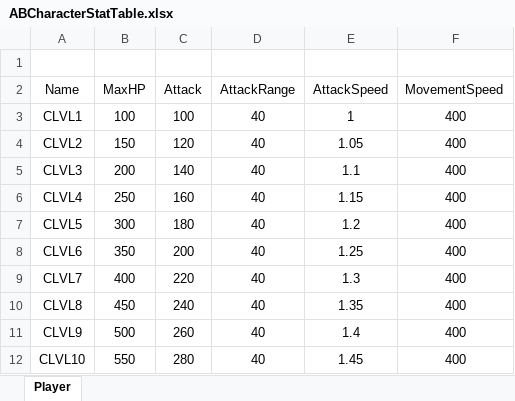
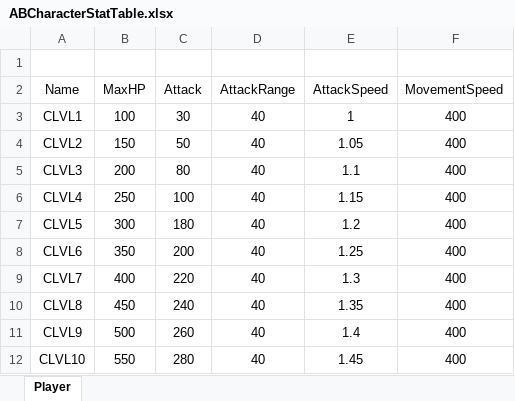
Before and after one commit to futurelabunseen/B-JeonganLee, an Excel workbook: Unreal5_Lecture_Project/Part2/ArenaBattle/GameData/ABCharacterStatTable.xlsx, sheet Player, drawn as a sheet; values as stored, in another font and other column widths than the file's, no borders; the diff names each change by its address in the sheet, - before the commit and + after, or states it on an @@ line.

Commit message:
Part02/Chapter14 Done

```diff
--- a/Unreal5_Lecture_Project/Part2/ArenaBattle/GameData/ABCharacterStatTable.xlsx (sheet Player)
+++ b/Unreal5_Lecture_Project/Part2/ArenaBattle/GameData/ABCharacterStatTable.xlsx (sheet Player)
-C3 (Attack): 100
+C3 (Attack): 30
-C4 (Attack): 120
+C4 (Attack): 50
-C5 (Attack): 140
+C5 (Attack): 80
-C6 (Attack): 160
+C6 (Attack): 100
```
Also changed, not shown: 33 other files.
